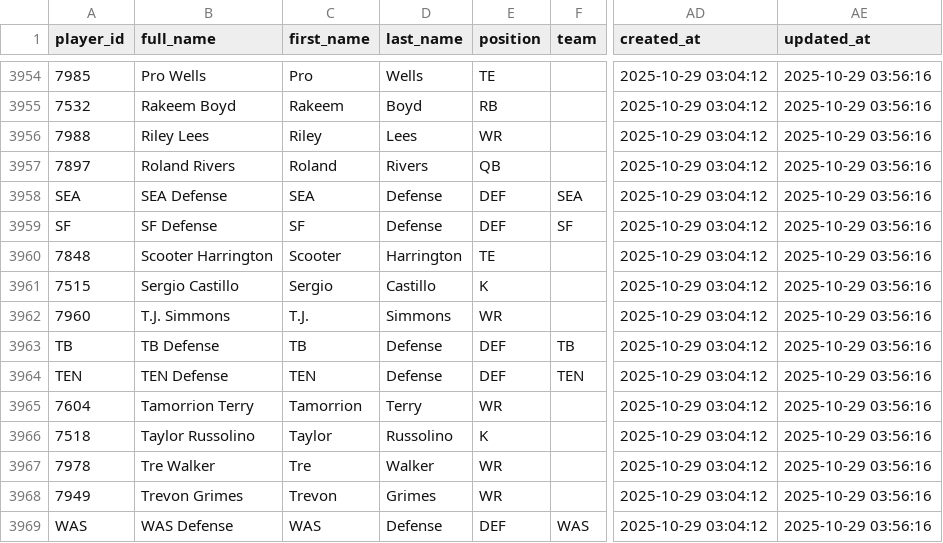
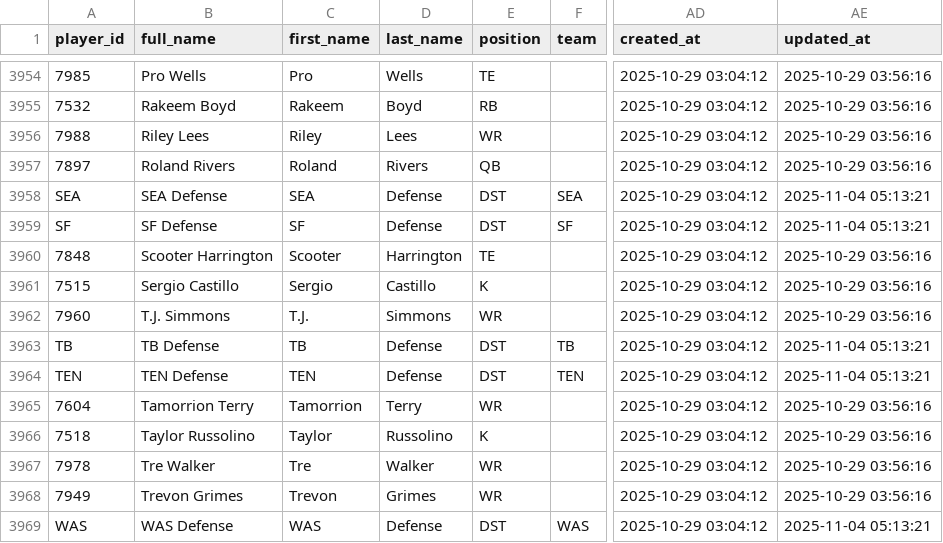
Before and after one commit to sfaizi24/TNC-Model-2025, a CSV file: nfl_players.csv, drawn as a sheet; only a part is shown, gaps mark what is left out; the diff covers the shown part only; the diff names each change by its address in the sheet, - before the commit and + after, or states it on an @@ line.

```diff
--- a/nfl_players.csv
+++ b/nfl_players.csv
-E3958:E3959 (position): DEF
+E3958:E3959 (position): DST
-AE3958:AE3959 (updated_at): 2025-10-29 03:56:16
+AE3958:AE3959 (updated_at): 2025-11-04 05:13:21
-E3963:E3964 (position): DEF
+E3963:E3964 (position): DST
-AE3963:AE3964 (updated_at): 2025-10-29 03:56:16
+AE3963:AE3964 (updated_at): 2025-11-04 05:13:21
-E3969 (position): DEF
+E3969 (position): DST
-AE3969 (updated_at): 2025-10-29 03:56:16
+AE3969 (updated_at): 2025-11-04 05:13:21
```
Also changed, not shown: 55 edited cells elsewhere in this file, 7 other files.
